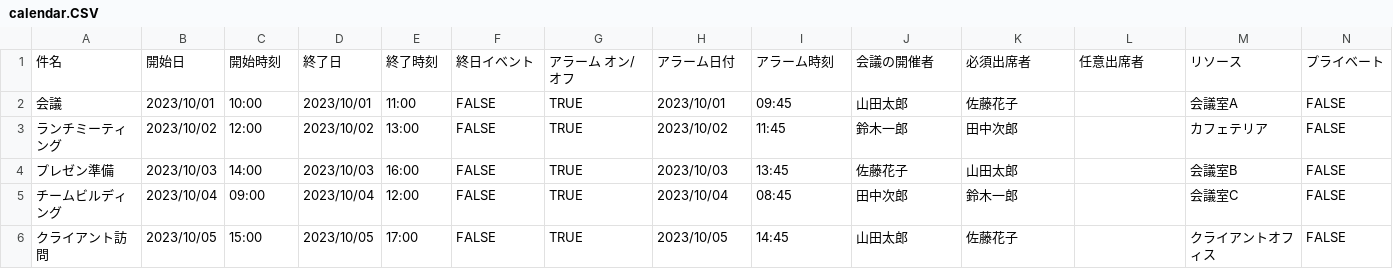
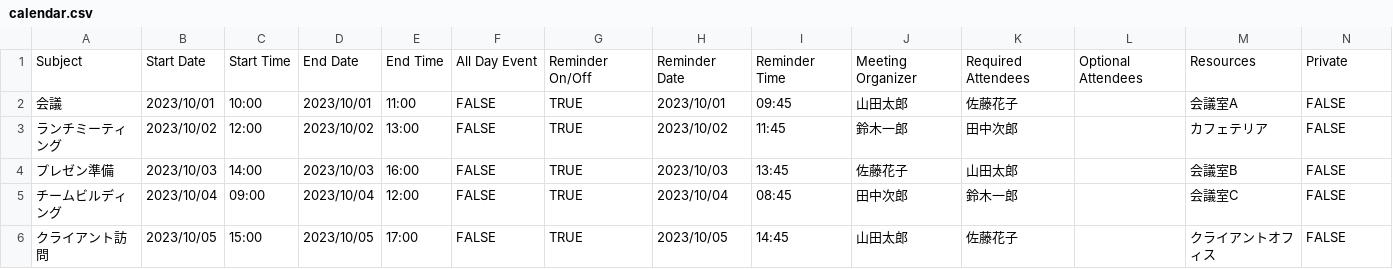
Before and after one commit to Tatsu-code452/SPBTPJ, a CSV file: ManageHelper/src/main/resources/static/tools/data/calendar.csv (was ManageHelper/src/main/resources/static/tools/data/calendar.CSV), drawn as a sheet; only a part is shown; removed rows and columns are numbered as before the commit, all else as after; rows hold the shown columns only; the diff names each change by its address in the sheet, - before the commit and + after, or states it on an @@ line.

```diff
--- a/ManageHelper/src/main/resources/static/tools/data/calendar.CSV
+++ b/ManageHelper/src/main/resources/static/tools/data/calendar.csv
-row 1: 件名 | 開始日 | 開始時刻 | 終了日 | 終了時刻 | 終日イベント | アラーム オン/オフ | アラーム日付 | アラーム時刻 | 会議の開催者 | 必須出席者 | 任意出席者 | リソース | プライベート
+row 1: Subject | Start Date | Start Time | End Date | End Time | All Day Event | Reminder On/Off | Reminder Date | Reminder Time | Meeting Organizer | Required Attendees | Optional Attendees | Resources | Private
```
Also changed, not shown: 6 other files.
